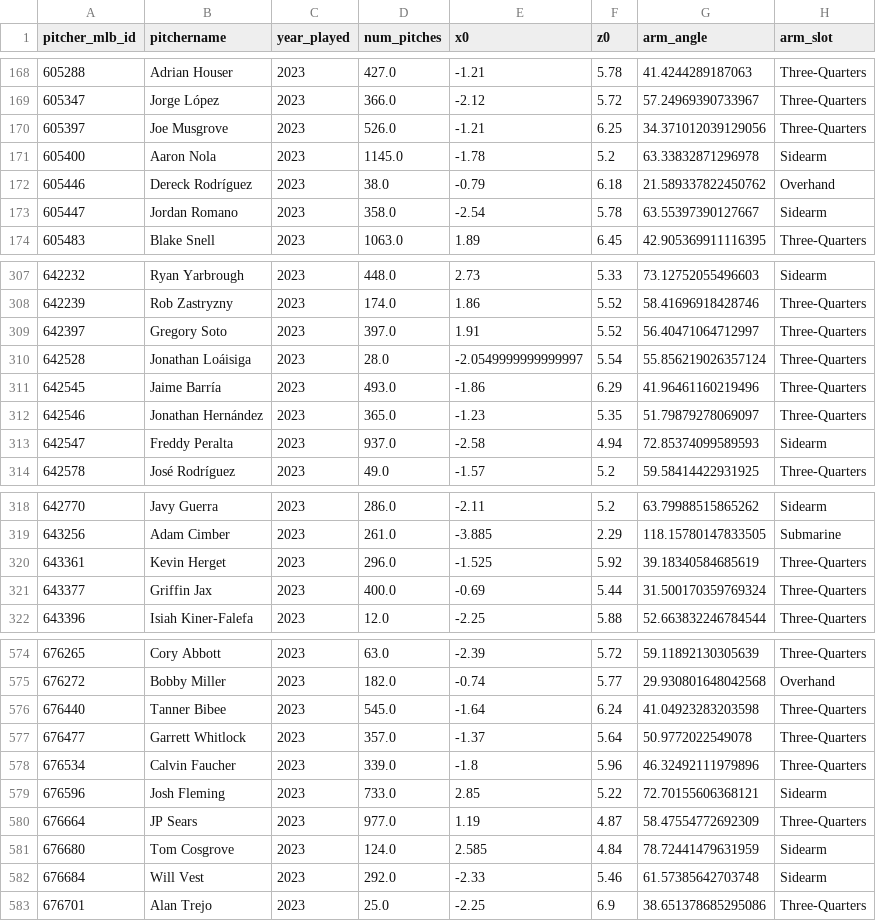
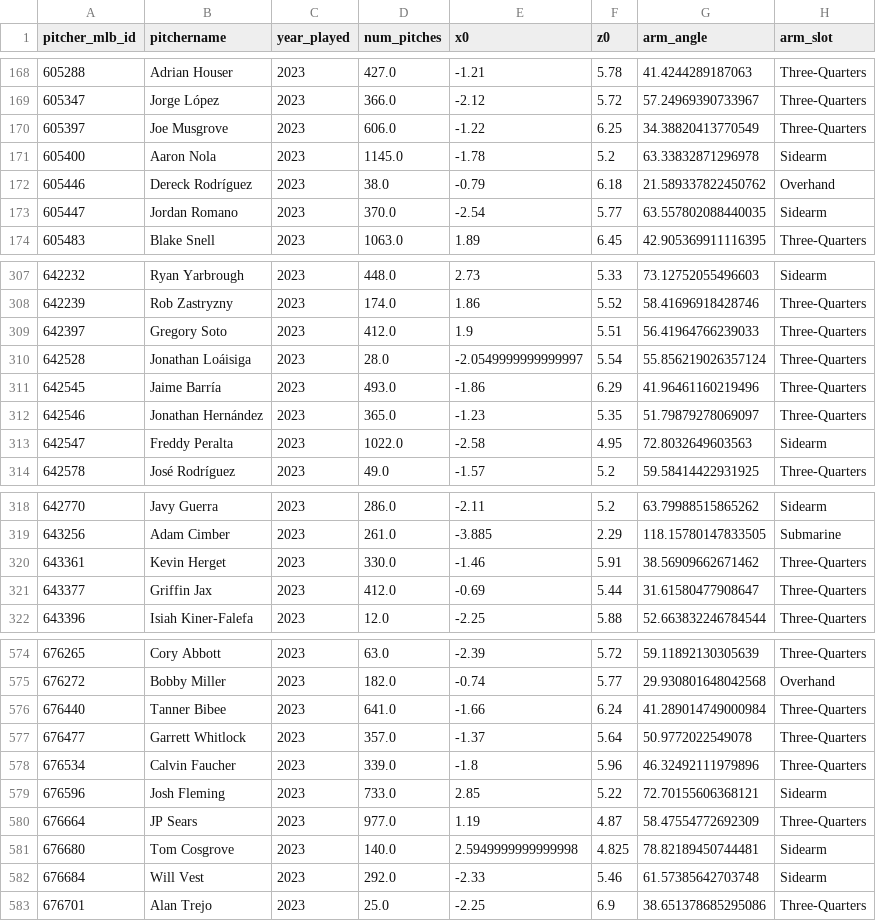
Before and after one commit to Blandalytics/PLV_viz, a CSV file: data/arm_slots.csv, drawn as a sheet; only a part is shown, gaps mark what is left out; the diff covers the shown part only.

```diff
--- a/data/arm_slots.csv
+++ b/data/arm_slots.csv
@@ -169,6 +169,6 @@ pitcher_mlb_id,pitchername,year_played,num_pitches,x0,z0,arm_angle,arm_slot
 605347,Jorge López,2023,366.0,-2.12,5.72,57.24969390733967,Three-Quarters
-605397,Joe Musgrove,2023,526.0,-1.21,6.25,34.371012039129056,Three-Quarters
+605397,Joe Musgrove,2023,606.0,-1.22,6.25,34.38820413770549,Three-Quarters
 605400,Aaron Nola,2023,1145.0,-1.78,5.2,63.33832871296978,Sidearm
 605446,Dereck Rodríguez,2023,38.0,-0.79,6.18,21.589337822450762,Overhand
-605447,Jordan Romano,2023,358.0,-2.54,5.78,63.55397390127667,Sidearm
+605447,Jordan Romano,2023,370.0,-2.54,5.77,63.557802088440035,Sidearm
 605483,Blake Snell,2023,1063.0,1.89,6.45,42.905369911116395,Three-Quarters
@@ -308,3 +308,3 @@ pitcher_mlb_id,pitchername,year_played,num_pitches,x0,z0,arm_angle,arm_slot
 642239,Rob Zastryzny,2023,174.0,1.86,5.52,58.41696918428746,Three-Quarters
-642397,Gregory Soto,2023,397.0,1.91,5.52,56.40471064712997,Three-Quarters
+642397,Gregory Soto,2023,412.0,1.9,5.51,56.41964766239033,Three-Quarters
 642528,Jonathan Loáisiga,2023,28.0,-2.0549999999999997,5.54,55.856219026357124,Three-Quarters
@@ -312,3 +312,3 @@ pitcher_mlb_id,pitchername,year_played,num_pitches,x0,z0,arm_angle,arm_slot
 642546,Jonathan Hernández,2023,365.0,-1.23,5.35,51.79879278069097,Three-Quarters
-642547,Freddy Peralta,2023,937.0,-2.58,4.94,72.85374099589593,Sidearm
+642547,Freddy Peralta,2023,1022.0,-2.58,4.95,72.8032649603563,Sidearm
 642578,José Rodríguez,2023,49.0,-1.57,5.2,59.58414422931925,Three-Quarters
@@ -319,4 +319,4 @@ pitcher_mlb_id,pitchername,year_played,num_pitches,x0,z0,arm_angle,arm_slot
 643256,Adam Cimber,2023,261.0,-3.885,2.29,118.15780147833505,Submarine
-643361,Kevin Herget,2023,296.0,-1.525,5.92,39.18340584685619,Three-Quarters
-643377,Griffin Jax,2023,400.0,-0.69,5.44,31.500170359769324,Three-Quarters
+643361,Kevin Herget,2023,330.0,-1.46,5.91,38.56909662671462,Three-Quarters
+643377,Griffin Jax,2023,412.0,-0.69,5.44,31.61580477908647,Three-Quarters
 643396,Isiah Kiner-Falefa,2023,12.0,-2.25,5.88,52.663832246784544,Three-Quarters
@@ -575,3 +575,3 @@ pitcher_mlb_id,pitchername,year_played,num_pitches,x0,z0,arm_angle,arm_slot
 676272,Bobby Miller,2023,182.0,-0.74,5.77,29.930801648042568,Overhand
-676440,Tanner Bibee,2023,545.0,-1.64,6.24,41.04923283203598,Three-Quarters
+676440,Tanner Bibee,2023,641.0,-1.66,6.24,41.289014749000984,Three-Quarters
 676477,Garrett Whitlock,2023,357.0,-1.37,5.64,50.9772022549078,Three-Quarters
@@ -580,3 +580,3 @@ pitcher_mlb_id,pitchername,year_played,num_pitches,x0,z0,arm_angle,arm_slot
 676664,JP Sears,2023,977.0,1.19,4.87,58.47554772692309,Three-Quarters
-676680,Tom Cosgrove,2023,124.0,2.585,4.84,78.72441479631959,Sidearm
+676680,Tom Cosgrove,2023,140.0,2.5949999999999998,4.825,78.82189450744481,Sidearm
 676684,Will Vest,2023,292.0,-2.33,5.46,61.57385642703748,Sidearm
```
Also changed, not shown: 138 edited cells elsewhere in this file, 9 other files.
